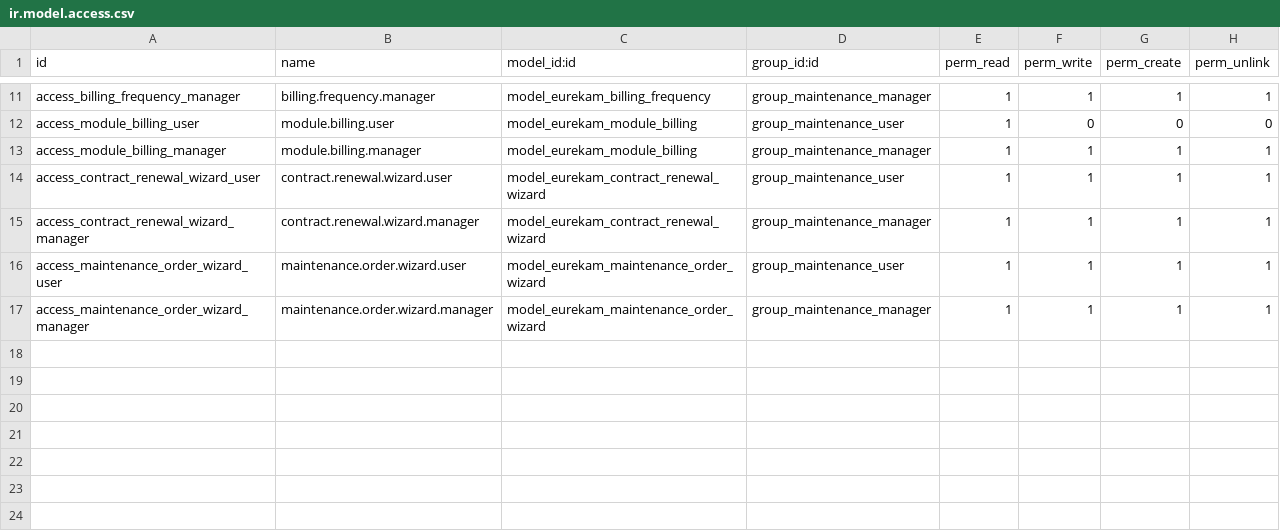
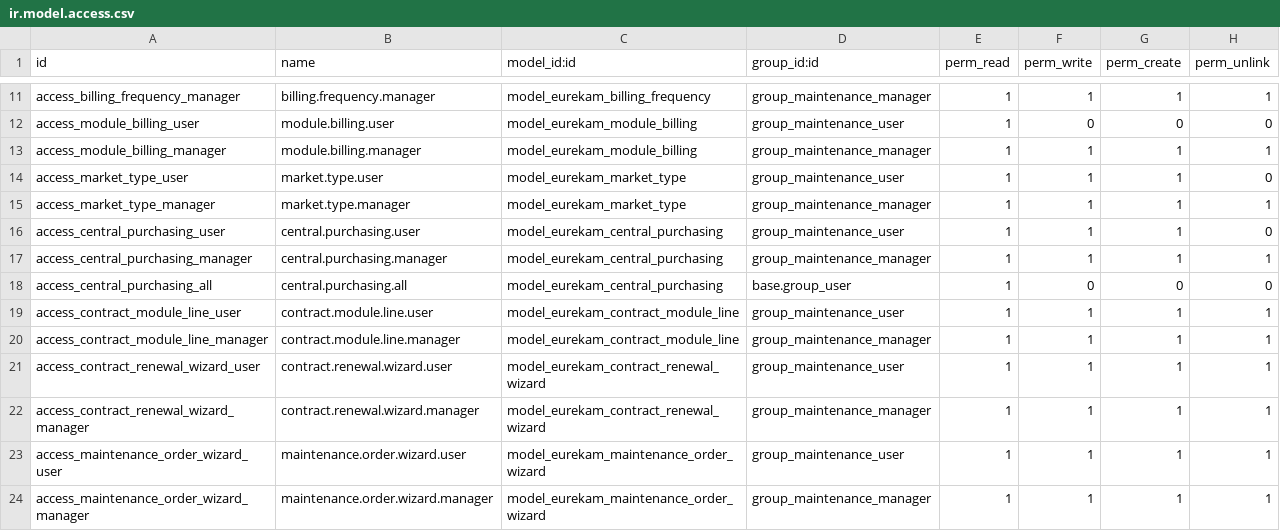
Before and after one commit to Eurekam-17/GestionContratMaintenance, a CSV file: module/eurekam_maintenance/security/ir.model.access.csv, drawn as a sheet; only a part is shown, gaps mark what is left out.

```diff
--- a/module/eurekam_maintenance/security/ir.model.access.csv
+++ b/module/eurekam_maintenance/security/ir.model.access.csv
@@ -13,2 +13,9 @@ access_module_billing_user,module.billing.user,model_eurekam_module_billing,grou
 access_module_billing_manager,module.billing.manager,model_eurekam_module_billing,group_maintenance_manager,1,1,1,1
+access_market_type_user,market.type.user,model_eurekam_market_type,group_maintenance_user,1,1,1,0
+access_market_type_manager,market.type.manager,model_eurekam_market_type,group_maintenance_manager,1,1,1,1
+access_central_purchasing_user,central.purchasing.user,model_eurekam_central_purchasing,group_maintenance_user,1,1,1,0
+access_central_purchasing_manager,central.purchasing.manager,model_eurekam_central_purchasing,group_maintenance_manager,1,1,1,1
+access_central_purchasing_all,central.purchasing.all,model_eurekam_central_purchasing,base.group_user,1,0,0,0
+access_contract_module_line_user,contract.module.line.user,model_eurekam_contract_module_line,group_maintenance_user,1,1,1,1
+access_contract_module_line_manager,contract.module.line.manager,model_eurekam_contract_module_line,group_maintenance_manager,1,1,1,1
 access_contract_renewal_wizard_user,contract.renewal.wizard.user,model_eurekam_contract_renewal_wizard,group_maintenance_user,1,1,1,1
```
Also changed, not shown: 23 other files.
